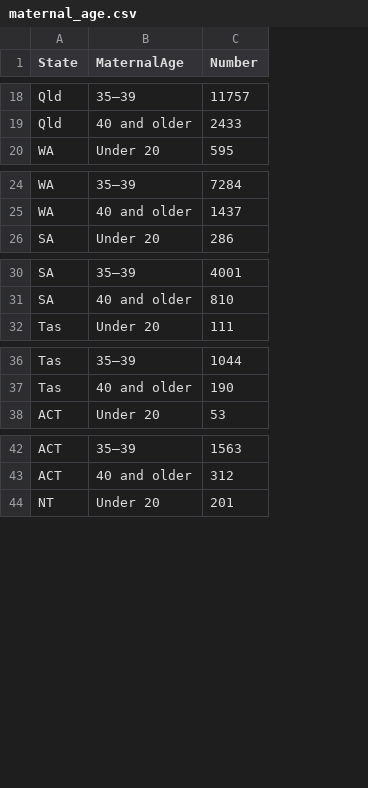
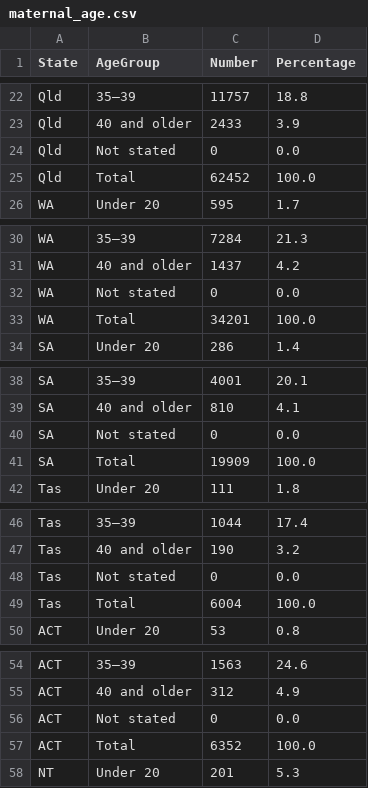
Before and after one commit to arvinloh/FIT3179_A2, a CSV file: data/maternal_age.csv, drawn as a sheet; only a part is shown, gaps mark what is left out; the diff covers the shown part only; the diff names each change by its address in the sheet, - before the commit and + after, or states it on an @@ line.

Commit message:
Return maternal age back

```diff
--- a/data/maternal_age.csv
+++ b/data/maternal_age.csv
+column D (Percentage), rows 22-23: 18.8 | 3.9; row 26: 1.7; rows 30-31: 21.3 | 4.2; row 34: 1.4; rows 38-39: 20.1 | 4.1; row 42: 1.8; rows 46-47: 17.4 | 3.2; row 50: 0.8; rows 54-55: 24.6 | 4.9; row 58: 5.3
-B1: MaternalAge
+B1: AgeGroup
+row 24: Qld | Not stated | 0 | 0.0
+row 25: Qld | Total | 62452 | 100.0
+row 32: WA | Not stated | 0 | 0.0
+row 33: WA | Total | 34201 | 100.0
+row 40: SA | Not stated | 0 | 0.0
+row 41: SA | Total | 19909 | 100.0
+row 48: Tas | Not stated | 0 | 0.0
+row 49: Tas | Total | 6004 | 100.0
+row 56: ACT | Not stated | 0 | 0.0
+row 57: ACT | Total | 6352 | 100.0
```
Also changed, not shown: 14 added rows elsewhere in this file.
